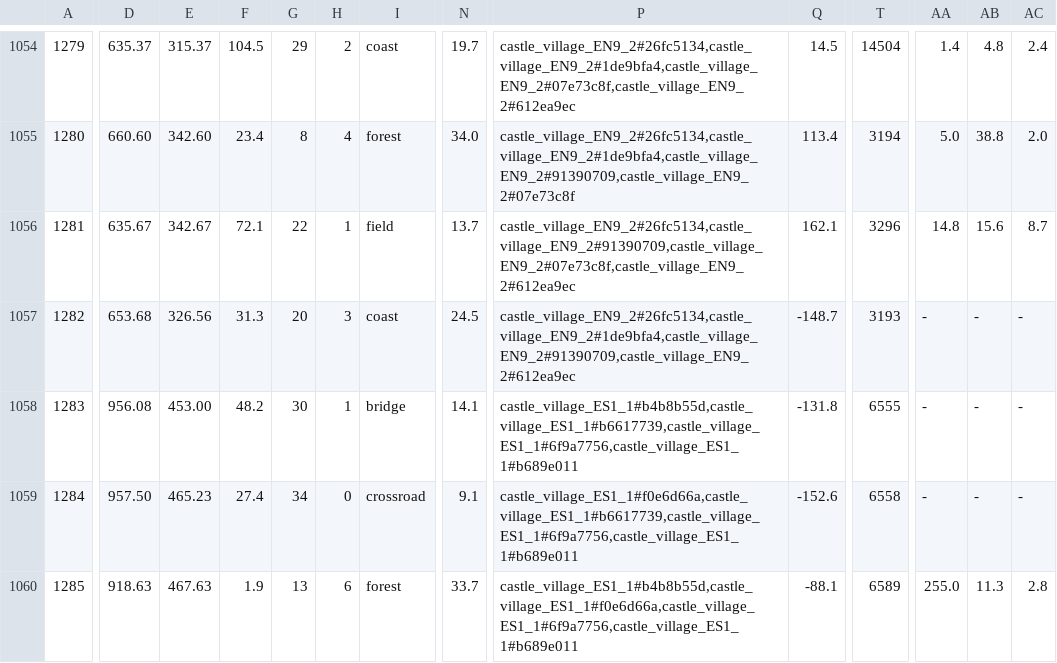
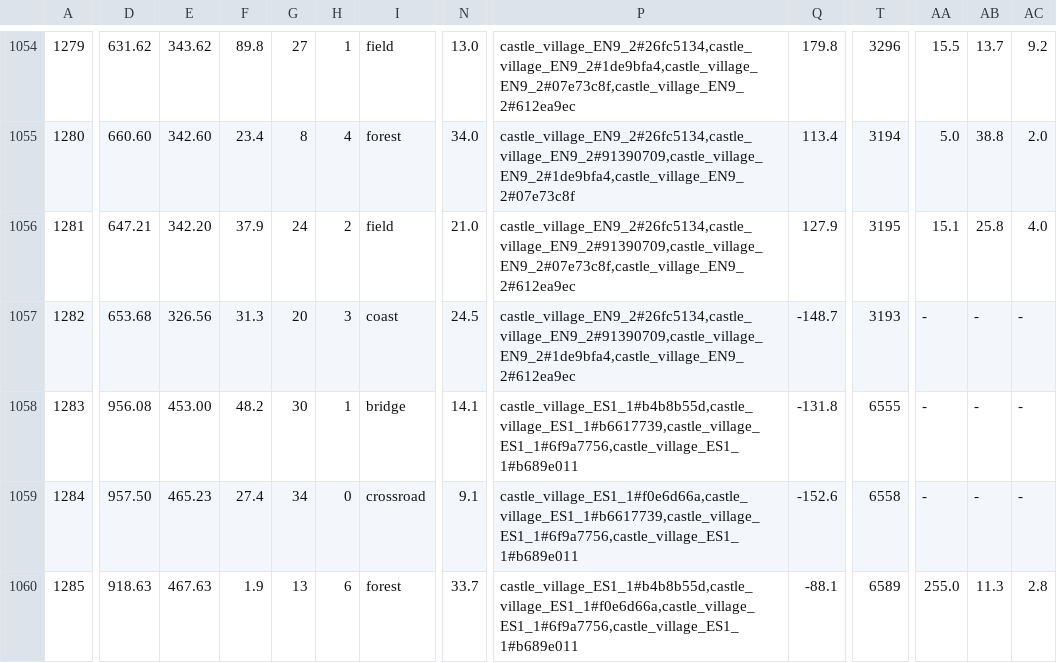
Before and after one commit to Ithaus/Bannerlor2-Realm-of-Thrones, a TSV file: Armoury/ModuleData/arm_map_villages.tsv, drawn as a sheet; only a part is shown, gaps mark what is left out; the diff covers the shown part only; the diff names each change by its address in the sheet, - before the commit and + after, or states it on an @@ line.

```diff
--- a/Armoury/ModuleData/arm_map_villages.tsv
+++ b/Armoury/ModuleData/arm_map_villages.tsv
-D1054: 635.37
+D1054: 631.62
-E1054: 315.37
+E1054: 343.62
-F1054: 104.5
+F1054: 89.8
-G1054: 29
+G1054: 27
-H1054: 2
+H1054: 1
-I1054: coast
+I1054: field
-N1054: 19.7
+N1054: 13.0
-Q1054: 14.5
+Q1054: 179.8
-T1054: 14504
+T1054: 3296
-AA1054: 1.4
+AA1054: 15.5
-AB1054: 4.8
+AB1054: 13.7
-AC1054: 2.4
+AC1054: 9.2
-P1055: castle_village_EN9_2#26fc5134,castle_village_EN9_2#1de9bfa4,castle_village_EN9_2#91390709,castle_village_EN9_2#07e73c8f
+P1055: castle_village_EN9_2#26fc5134,castle_village_EN9_2#91390709,castle_village_EN9_2#1de9bfa4,castle_village_EN9_2#07e73c8f
-D1056: 635.67
+D1056: 647.21
-E1056: 342.67
+E1056: 342.20
-F1056: 72.1
+F1056: 37.9
-G1056: 22
+G1056: 24
-H1056: 1
+H1056: 2
-N1056: 13.7
+N1056: 21.0
-Q1056: 162.1
+Q1056: 127.9
-T1056: 3296
+T1056: 3195
-AA1056: 14.8
+AA1056: 15.1
-AB1056: 15.6
+AB1056: 25.8
-AC1056: 8.7
+AC1056: 4.0
-P1057: castle_village_EN9_2#26fc5134,castle_village_EN9_2#1de9bfa4,castle_village_EN9_2#91390709,castle_village_EN9_2#612ea9ec
+P1057: castle_village_EN9_2#26fc5134,castle_village_EN9_2#91390709,castle_village_EN9_2#1de9bfa4,castle_village_EN9_2#612ea9ec
```
Also changed, not shown: 41 edited cells elsewhere in this file, Armoury/ModuleData/arm_map_village_lore.tsv, tools/wioski-v7/wioski-v7.tsv, 5 other files.
